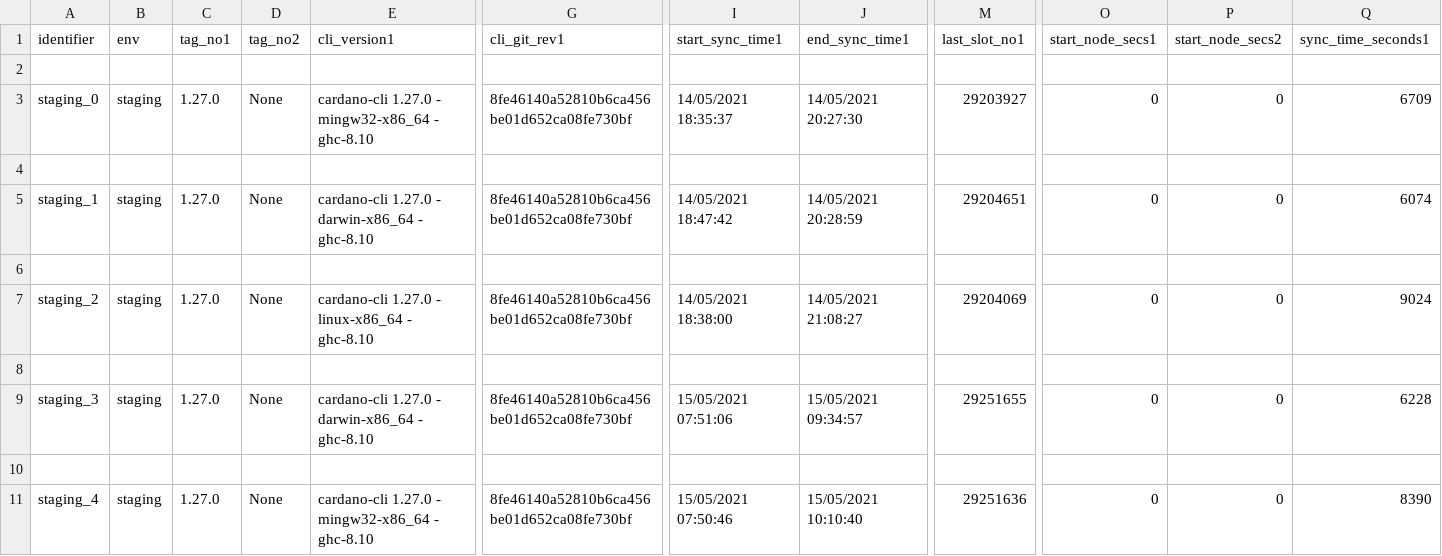
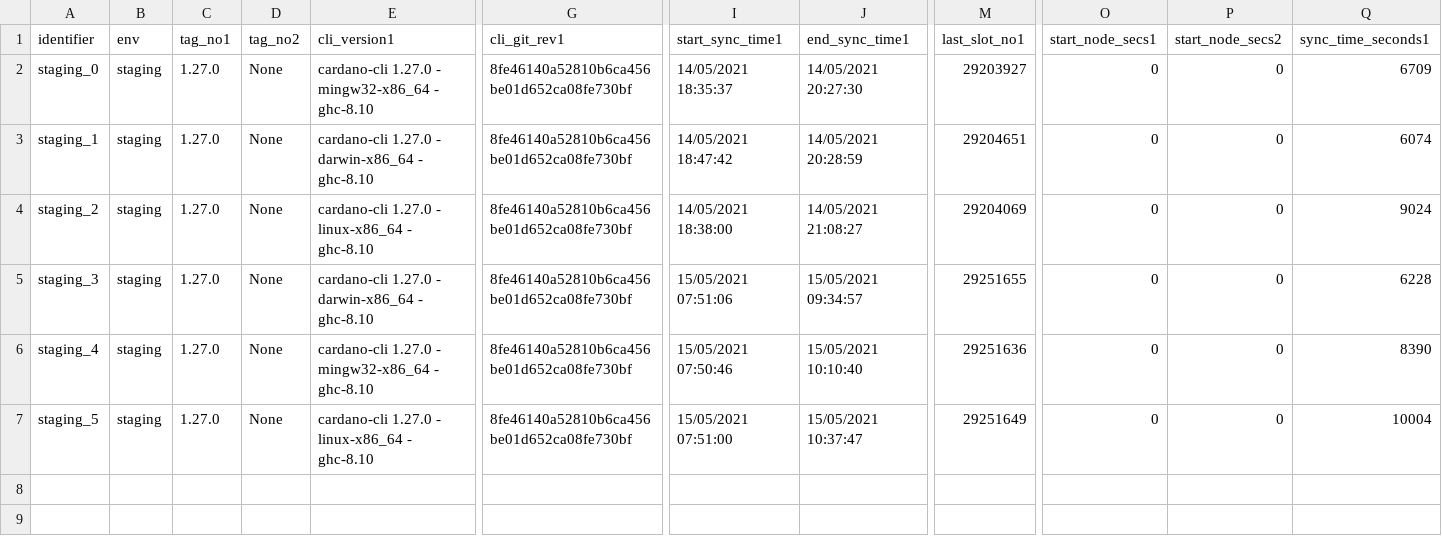
Before and after one commit to saratomaz/cardano-node-tests, a CSV file: sync_tests/csv_files/staging.csv, drawn as a sheet; only a part is shown, gaps mark what is left out; removed rows and columns are numbered as before the commit, all else as after; rows hold the shown columns only; the diff names each change by its address in the sheet, - before the commit and + after, or states it on an @@ line.

```diff
--- a/sync_tests/csv_files/staging.csv
+++ b/sync_tests/csv_files/staging.csv
-row 2: (empty)
-row 4: (empty)
-row 6: (empty)
-row 8: (empty)
-row 10: (empty)
+row 7: staging_5 | staging | 1.27.0 | None | cardano-cli 1.27.0 - linux-x86_64 - ghc-8.10 | 8fe46140a52810b6ca456be01d652ca08fe730bf | 15/05/2021 07:51:00 | 15/05/2021 10:37:47 | 29251649 | 0 | 0 | 10004
```
Also changed, not shown: sync_tests/csv_files/staging_epoch_duration.csv, 2 other files.
